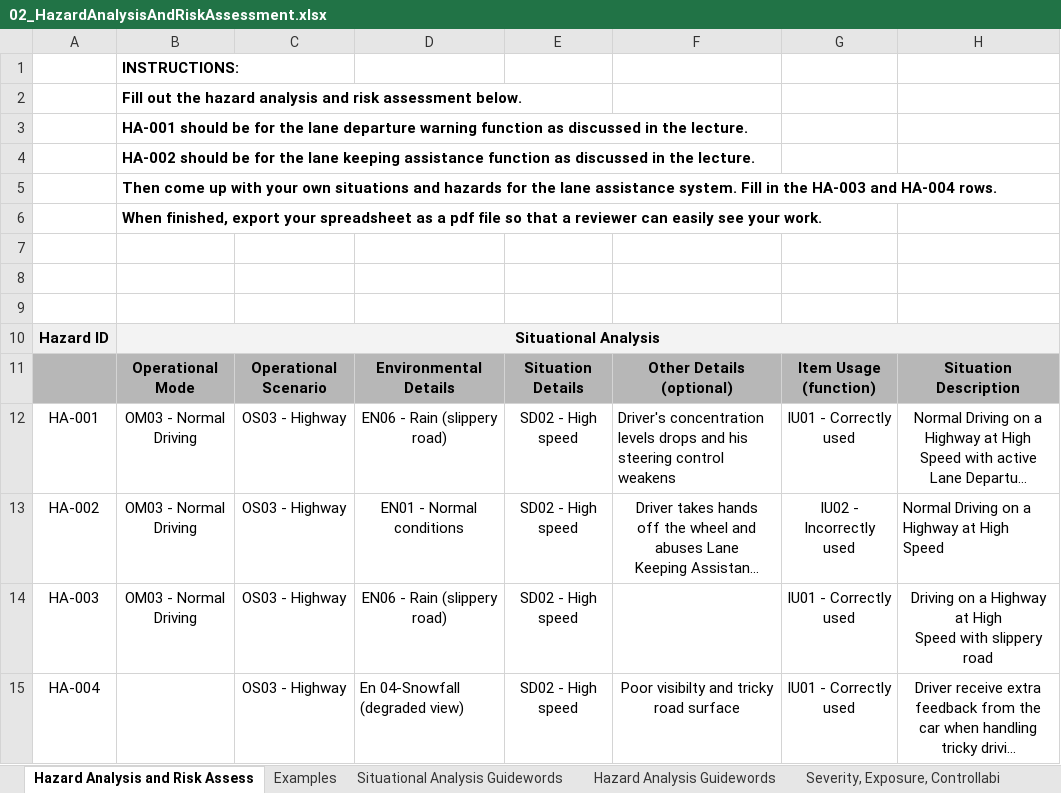
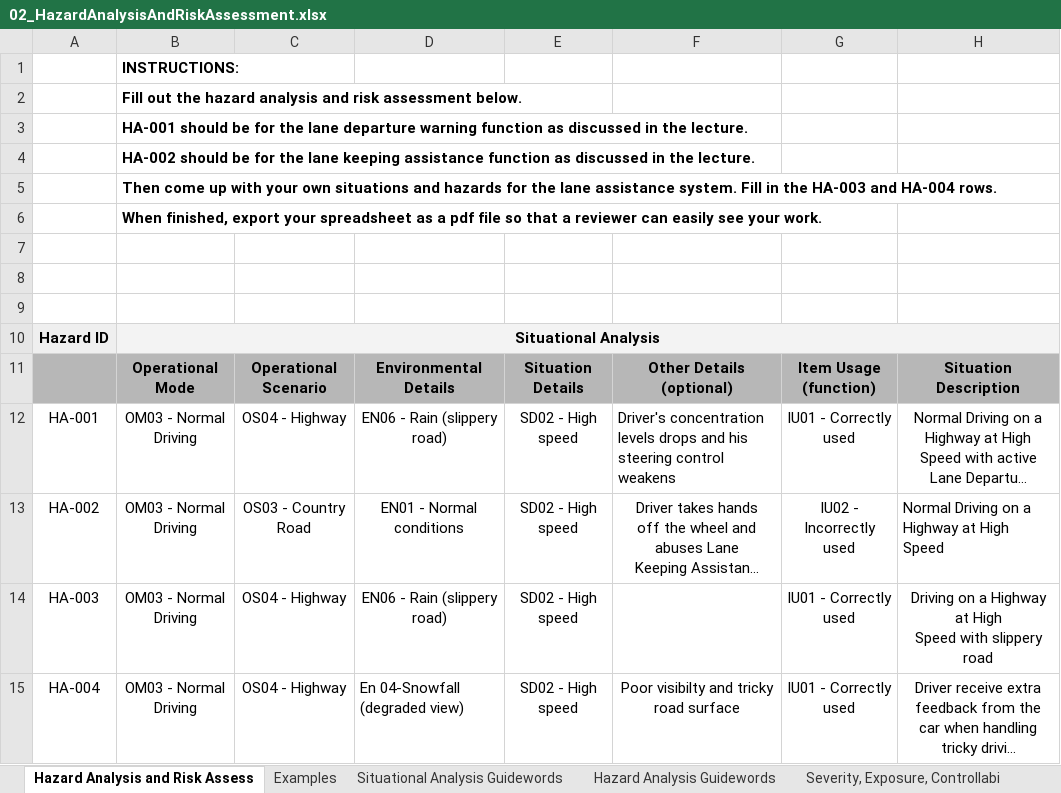
Before and after one commit to amahd/Functional_Safety_For_Lane_Assistance, an Excel workbook: Project Files/02_HazardAnalysisAndRiskAssessment.xlsx, sheet Hazard Analysis and Risk Assess, drawn as a sheet; only a part is shown; long unchanged cells end in …; values as stored, in another font and other column widths than the file's, no borders; the diff names each change by its address in the sheet, - before the commit and + after, or states it on an @@ line.

```diff
--- a/Project Files/02_HazardAnalysisAndRiskAssessment.xlsx (sheet Hazard Analysis and Risk Assess)
+++ b/Project Files/02_HazardAnalysisAndRiskAssessment.xlsx (sheet Hazard Analysis and Risk Assess)
-C12: OS03 - Highway
+C12: OS04 - Highway
-C13: OS03 - Highway
+C13: OS03 - Country Road
-C14:C15: OS03 - Highway
+C14:C15: OS04 - Highway
-B15: (empty)
+B15: OM03 - Normal Driving
```
Also changed, not shown: 7 other files.
